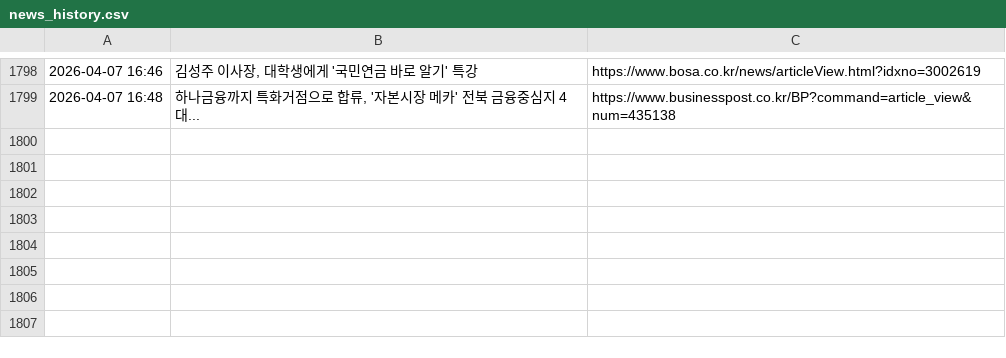
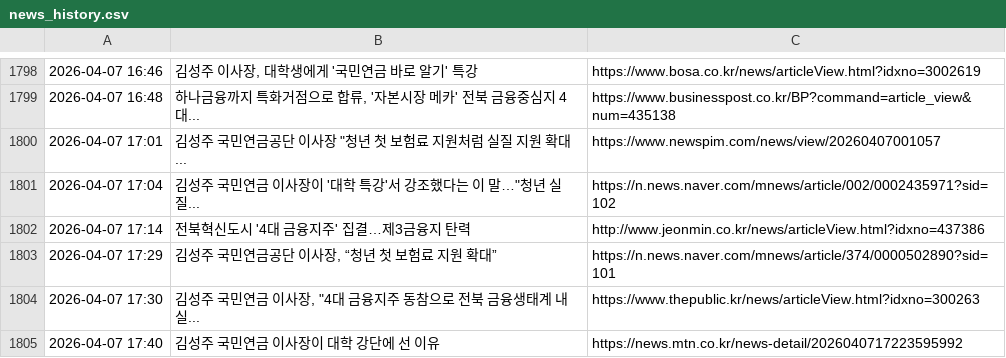
Before and after one commit to roy8in/nps-news-monitor, a CSV file: news_history.csv, drawn as a sheet; only a part is shown, gaps mark what is left out.

```diff
--- a/news_history.csv
+++ b/news_history.csv
@@ -1799 +1799,7 @@
 2026-04-07 16:48,"하나금융까지 특화거점으로 합류, '자본시장 메카' 전북 금융중심지 4대...",https://www.businesspost.co.kr/BP?command=article_view&num=435138
+2026-04-07 17:01,"김성주 국민연금공단 이사장 ""청년 첫 보험료 지원처럼 실질 지원 확대...",https://www.newspim.com/news/view/20260407001057
+2026-04-07 17:04,"김성주 국민연금 이사장이 '대학 특강'서 강조했다는 이 말…""청년 실질...",https://n.news.naver.com/mnews/article/002/0002435971?sid=102
+2026-04-07 17:14,전북혁신도시 '4대 금융지주' 집결…제3금융지 탄력,http://www.jeonmin.co.kr/news/articleView.html?idxno=437386
+2026-04-07 17:29,"김성주 국민연금공단 이사장, “청년 첫 보험료 지원 확대”",https://n.news.naver.com/mnews/article/374/0000502890?sid=101
+2026-04-07 17:30,"김성주 국민연금 이사장, ""4대 금융지주 동참으로 전북 금융생태계 내실...",https://www.thepublic.kr/news/articleView.html?idxno=300263
+2026-04-07 17:40,김성주 국민연금 이사장이 대학 강단에 선 이유,https://news.mtn.co.kr/news-detail/2026040717223595992
```
